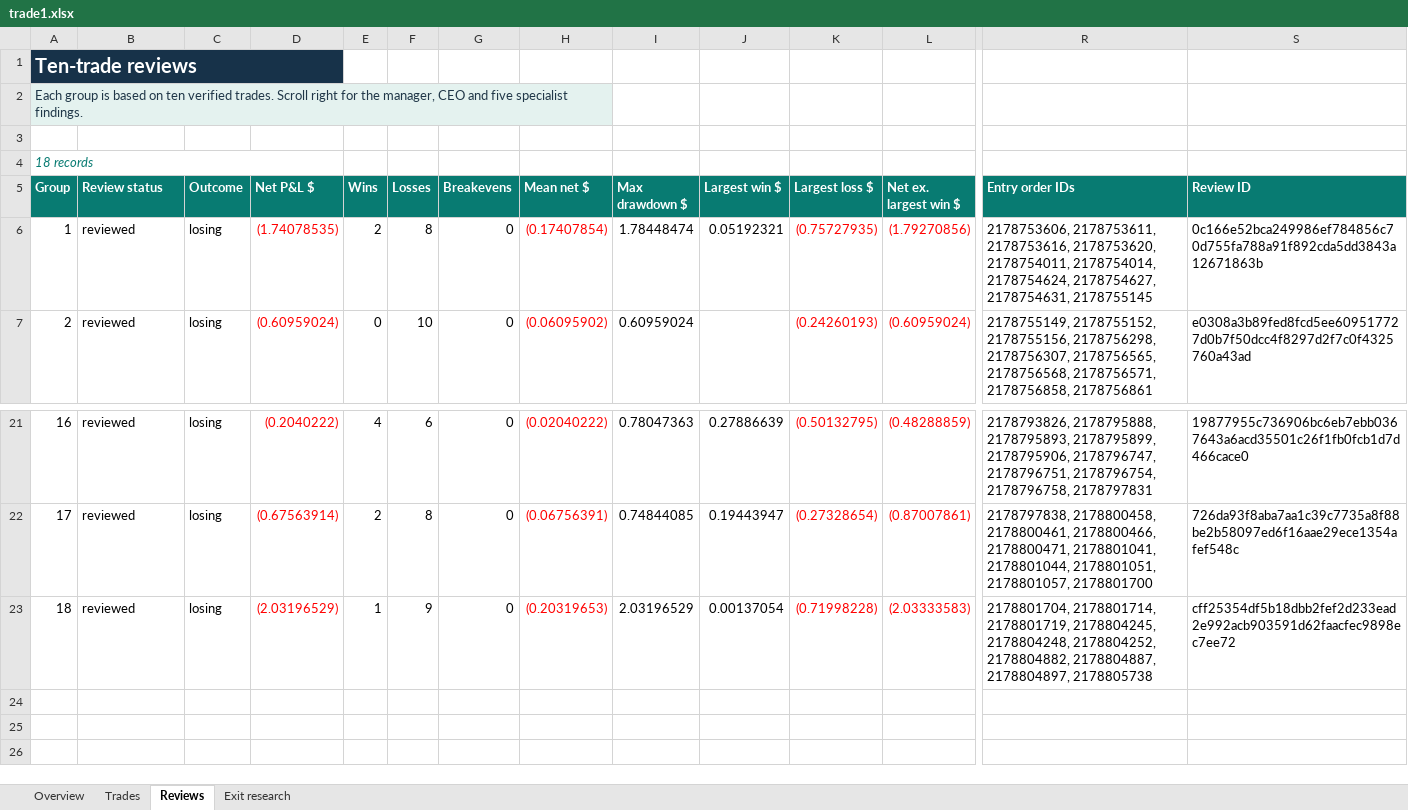
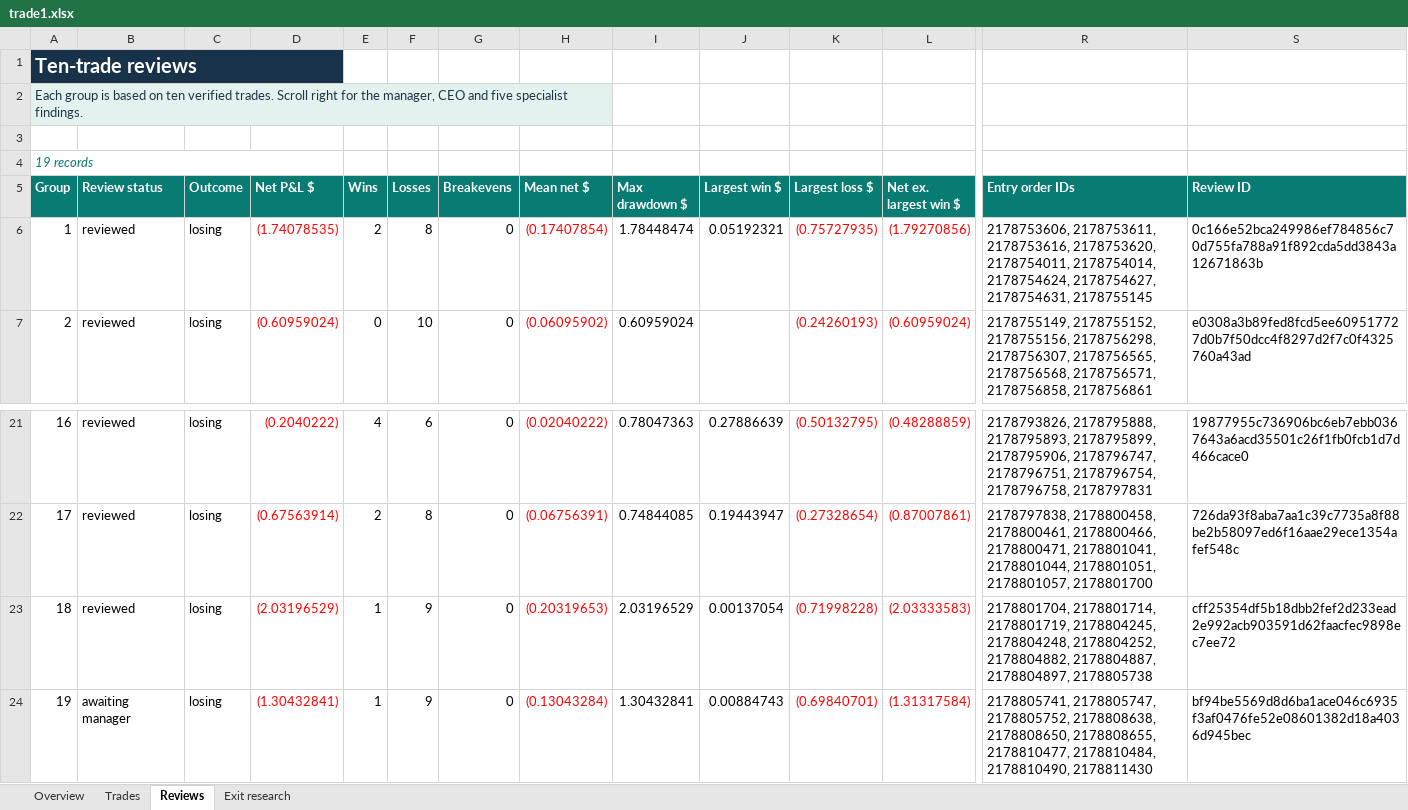
Before and after one commit to prarit0097/trading18nov, an Excel workbook: crypto-trader-skills/outputs/01a1df70-6789-76b0-9431-f0c905a7987a/trade1.xlsx, sheet Reviews, drawn as a sheet; only a part is shown, gaps mark what is left out; values as stored, in another font and other column widths than the file's, no borders; table styles not drawn; rows hold the shown columns only; the diff names each change by its address in the sheet, - before the commit and + after, or states it on an @@ line.

Commit message:
Checkpoint 193 verified Trade 1 closes and reconcile review 19

```diff
--- a/crypto-trader-skills/outputs/01a1df70-6789-76b0-9431-f0c905a7987a/trade1.xlsx (sheet Reviews)
+++ b/crypto-trader-skills/outputs/01a1df70-6789-76b0-9431-f0c905a7987a/trade1.xlsx (sheet Reviews)
@@ column A (Group) renumbered in row 4 @@
+row 24: 19 | awaiting manager | losing | (1.30432841) | 1 | 9 | 0 | (0.13043284) | 1.30432841 | 0.00884743 | (0.69840701) | (1.31317584) | 2178805741, 2178805747, 2178805752, 2178808638, 2178808650, 2178808655, 2178810477, 2178810484, 2178810490, 2178811430 | bf94be5569d8d6ba1ace046c6935f3af0476fe52e08601382d18a4036d945bec
```
Also changed, not shown: sheet Trades, sheet Exit research, sheet Overview, formulas that keep their value, 2 other files.
